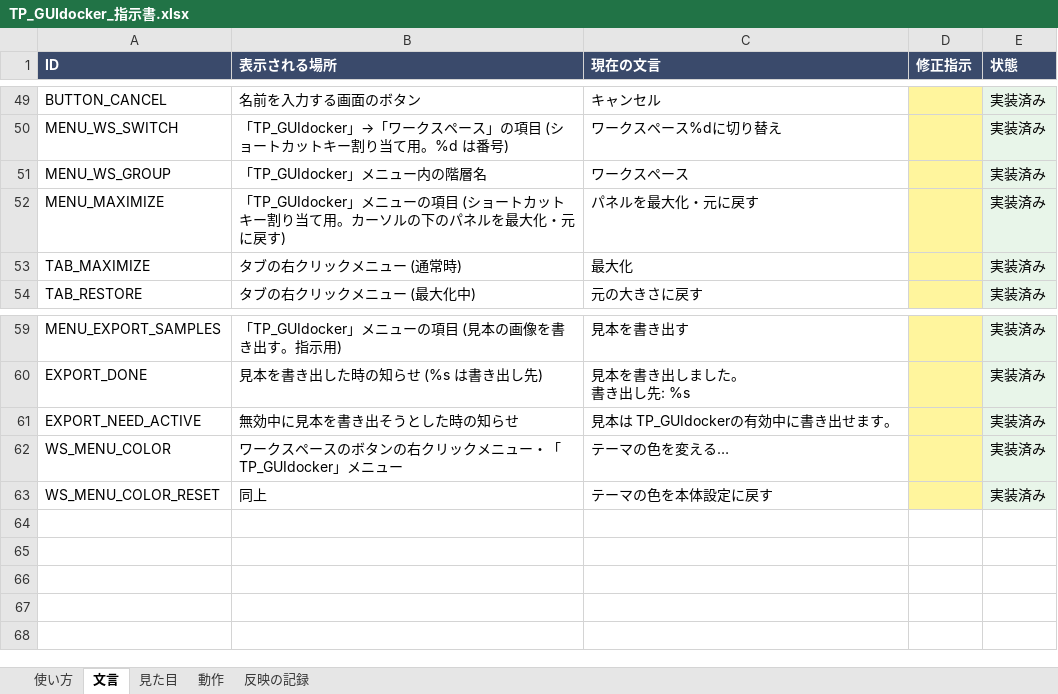
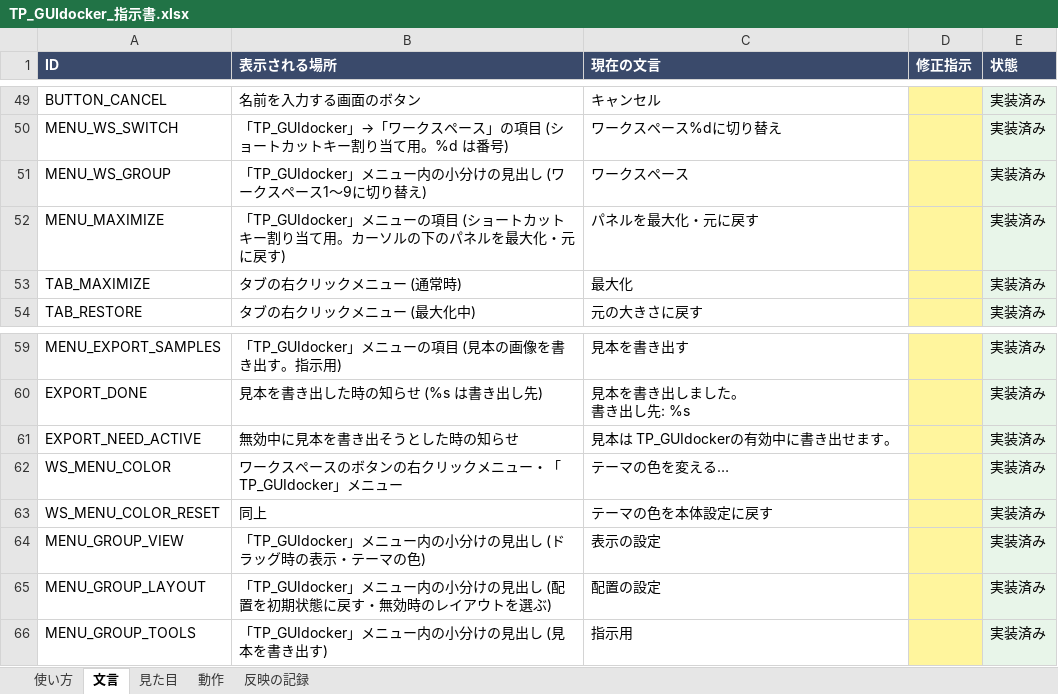
Before and after one commit to tpmorp/TP_GUIdocker, an Excel workbook: docs/TP_GUIdocker_指示書.xlsx, sheet 文言, drawn as a sheet; only a part is shown, gaps mark what is left out; values as stored, in another font and other column widths than the file's, no borders; the diff names each change by its address in the sheet, - before the commit and + after, or states it on an @@ line.

```diff
--- a/docs/TP_GUIdocker_指示書.xlsx (sheet 文言)
+++ b/docs/TP_GUIdocker_指示書.xlsx (sheet 文言)
-B51 (表示される場所): 「TP_GUIdocker」メニュー内の階層名
+B51 (表示される場所): 「TP_GUIdocker」メニュー内の小分けの見出し (ワークスペース1〜9に切り替え)
+row 64: MENU_GROUP_VIEW | 「TP_GUIdocker」メニュー内の小分けの見出し (ドラッグ時の表示・テーマの色) | 表示の設定 |  | 実装済み
+row 65: MENU_GROUP_LAYOUT | 「TP_GUIdocker」メニュー内の小分けの見出し (配置を初期状態に戻す・無効時のレイアウトを選ぶ) | 配置の設定 |  | 実装済み
+row 66: MENU_GROUP_TOOLS | 「TP_GUIdocker」メニュー内の小分けの見出し (見本を書き出す) | 指示用 |  | 実装済み
```
Also changed, not shown: 5 other files.
